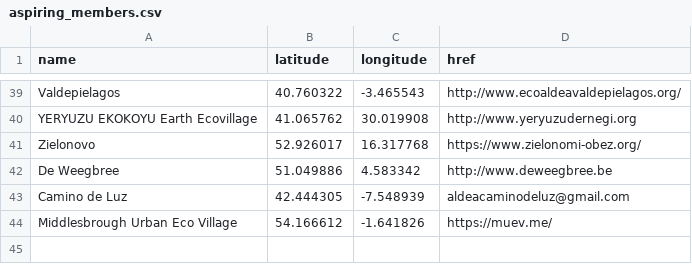
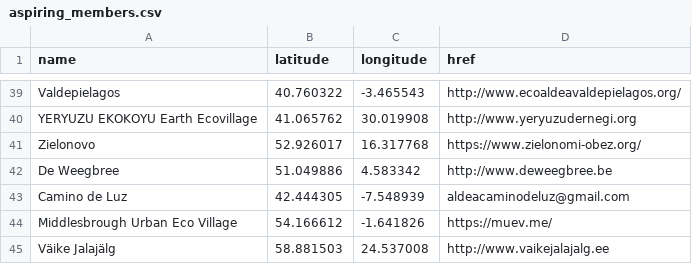
Before and after one commit to GEN-Europe/gen-web, a CSV file: map/aspiring_members.csv, drawn as a sheet; only a part is shown, gaps mark what is left out.

Commit message:
Adding Vaike Jalajarg

```diff
--- a/map/aspiring_members.csv
+++ b/map/aspiring_members.csv
@@ -44 +44,2 @@ Camino de Luz,42.444305, -7.548939, aldeacaminodeluz@gmail.com
 Middlesbrough Urban Eco Village,54.166612, -1.641826,https://muev.me/
+Väike Jalajälg, 58.881503, 24.537008, http://www.vaikejalajalg.ee
```
